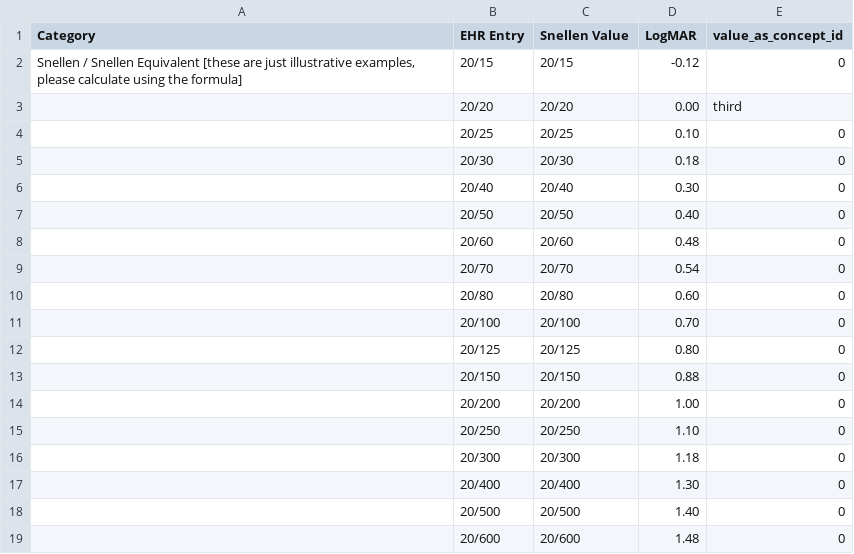
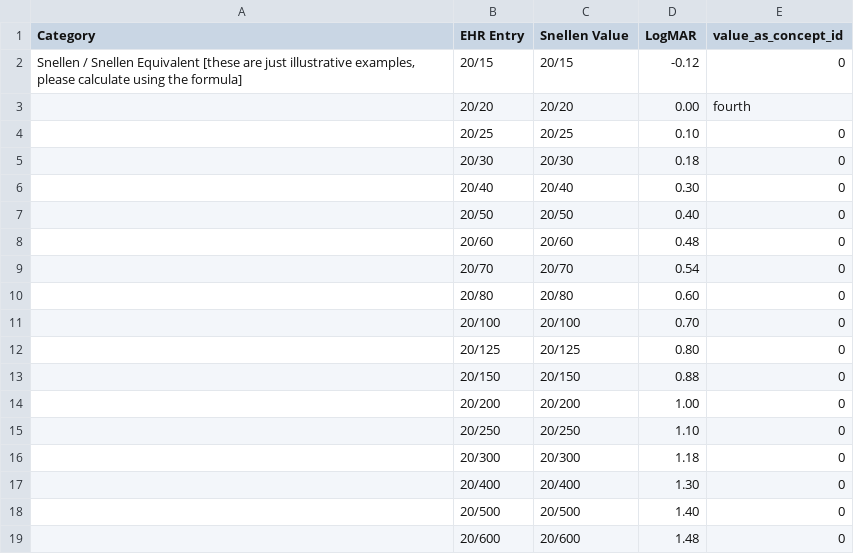
Before and after one commit to OHDSI/EyeCareVisionWG, a CSV file: etl-resources/best_recorded_visual_acuity/Table1.csv, drawn as a sheet.

Commit message:
Update Table1.csv

```diff
--- a/etl-resources/best_recorded_visual_acuity/Table1.csv
+++ b/etl-resources/best_recorded_visual_acuity/Table1.csv
@@ -2,3 +2,3 @@ Category,EHR Entry,Snellen Value,LogMAR,value_as_concept_id
 "Snellen / Snellen Equivalent [these are just illustrative examples, please calculate using the formula]",20/15,20/15,-0.12,0
-"",20/20,20/20,0.00,third
+"",20/20,20/20,0.00,fourth
 "",20/25,20/25,0.10,0
```
